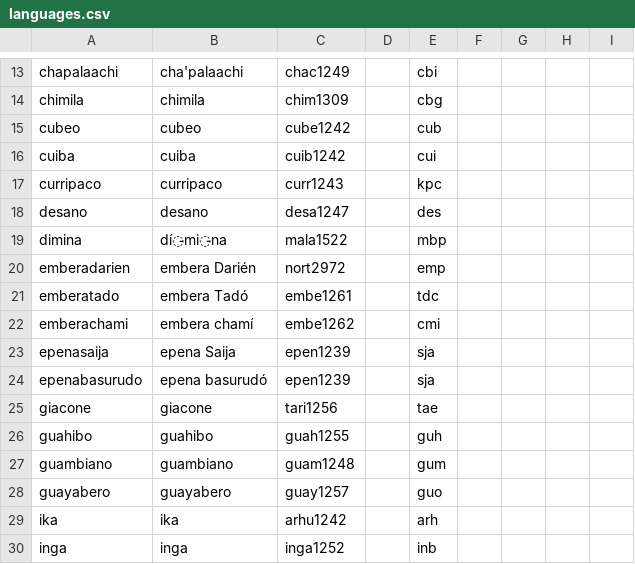
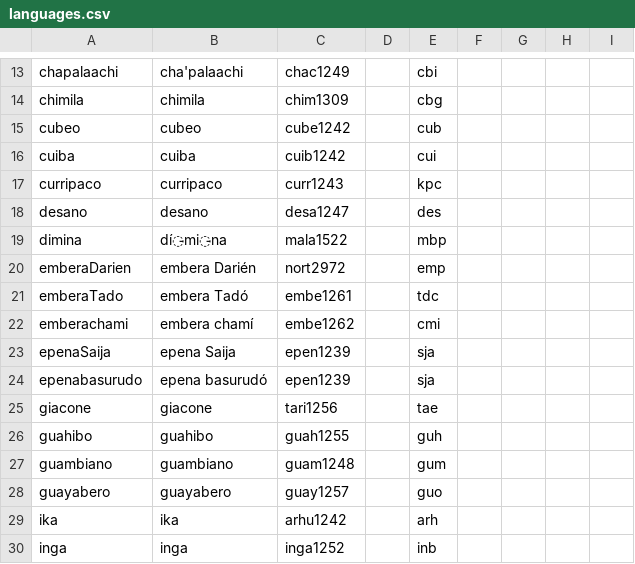
Before and after one commit to lexibank/hubercolumbian, a CSV file: cldf/languages.csv, drawn as a sheet; only a part is shown, gaps mark what is left out.

```diff
--- a/cldf/languages.csv
+++ b/cldf/languages.csv
@@ -19,6 +19,6 @@ desano,desano,desa1247,,des,,,,
 dimina,dí̵mi̵na,mala1522,,mbp,,,,
-emberadarien,embera Darién,nort2972,,emp,,,,
-emberatado,embera Tadó,embe1261,,tdc,,,,
+emberaDarien,embera Darién,nort2972,,emp,,,,
+emberaTado,embera Tadó,embe1261,,tdc,,,,
 emberachami,embera chamí,embe1262,,cmi,,,,
-epenasaija,epena Saija,epen1239,,sja,,,,
+epenaSaija,epena Saija,epen1239,,sja,,,,
 epenabasurudo,epena basurudó,epen1239,,sja,,,,
```
Also changed, not shown: cldf/parameters.csv, 5 other files.
